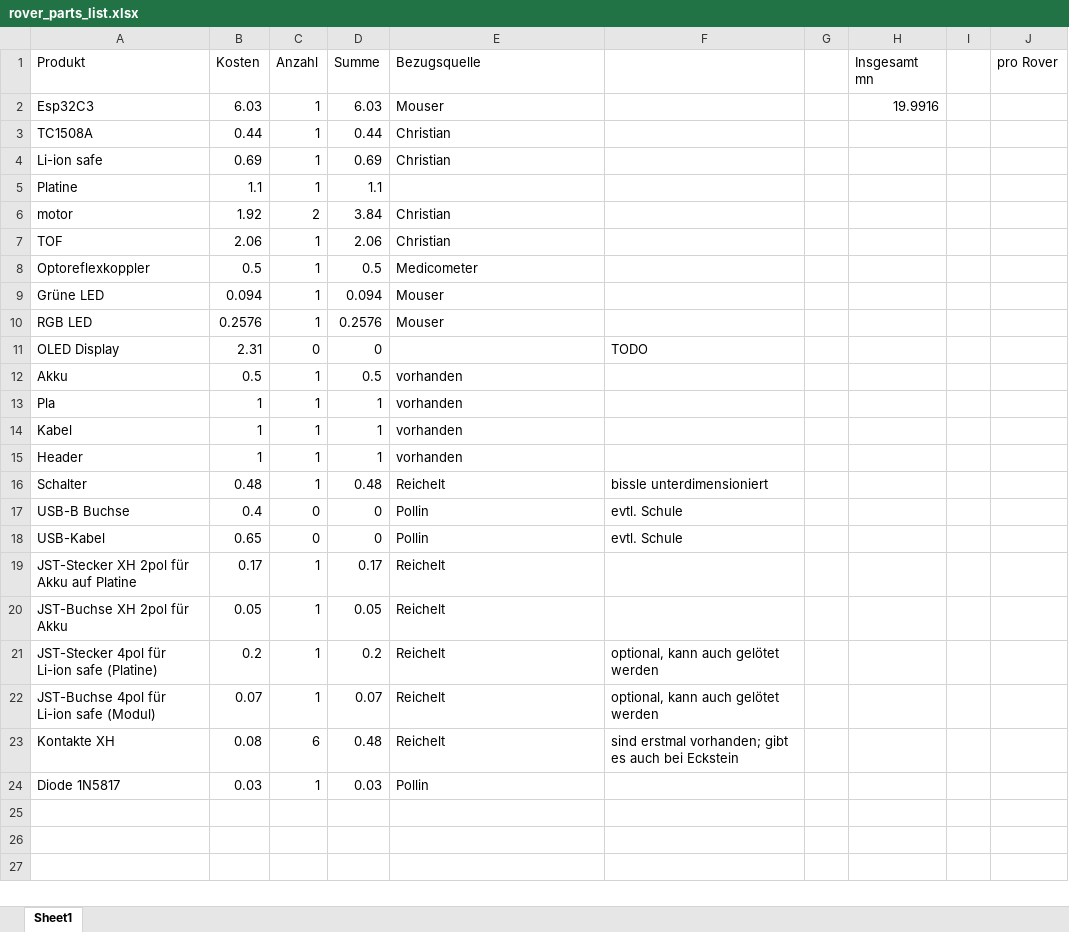
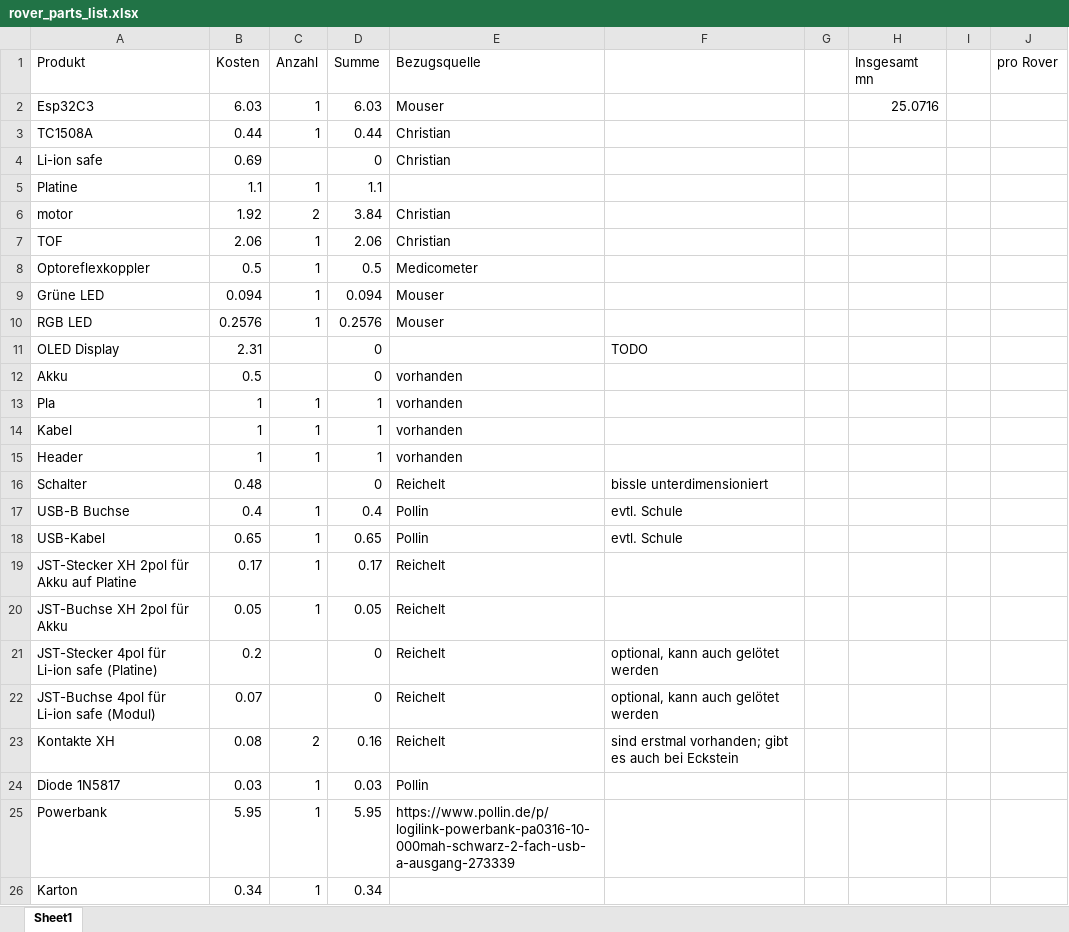
Before and after one commit to toyama238/rover, an Excel workbook: hardware/rover_parts_list.xlsx, sheet Sheet1, drawn as a sheet; values as stored, in another font and other column widths than the file's, no borders; the diff names each change by its address in the sheet, - before the commit and + after, or states it on an @@ line.

```diff
--- a/hardware/rover_parts_list.xlsx (sheet Sheet1)
+++ b/hardware/rover_parts_list.xlsx (sheet Sheet1)
-H2 (Insgesamt mn): 19.9916
+H2 (Insgesamt mn): 25.0716
-C4 (Anzahl): 1
+C4 (Anzahl): (empty)
-D4 (Summe): 0.69
+D4 (Summe): 0
-C11 (Anzahl): 0
+C11 (Anzahl): (empty)
-C12 (Anzahl): 1
+C12 (Anzahl): (empty)
-D12 (Summe): 0.5
+D12 (Summe): 0
-C16 (Anzahl): 1
+C16 (Anzahl): (empty)
-D16 (Summe): 0.48
+D16 (Summe): 0
-C17:C18 (Anzahl): 0
+C17:C18 (Anzahl): 1
-D17 (Summe): 0
+D17 (Summe): 0.4
-D18 (Summe): 0
+D18 (Summe): 0.65
-C21:C22 (Anzahl): 1
+C21:C22 (Anzahl): (empty)
-D21 (Summe): 0.2
+D21 (Summe): 0
-D22 (Summe): 0.07
+D22 (Summe): 0
-C23 (Anzahl): 6
+C23 (Anzahl): 2
-D23 (Summe): 0.48
+D23 (Summe): 0.16
+row 25: Powerbank | 5.95 | 1 | 5.95 | https://www.pollin.de/p/logilink-powerbank-pa0316-10-000mah-schwarz-2-fach-usb-a-ausgang-273339
+row 26: Karton | 0.34 | 1 | 0.34
```
Also changed, not shown: 11 other files.
